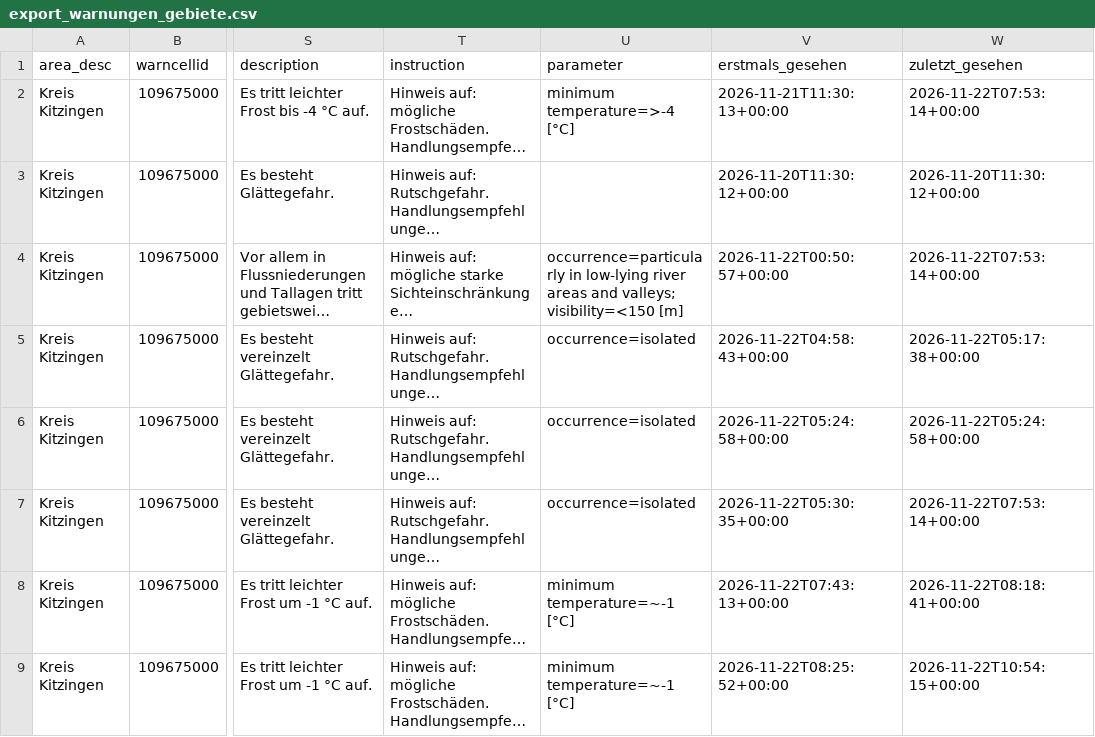
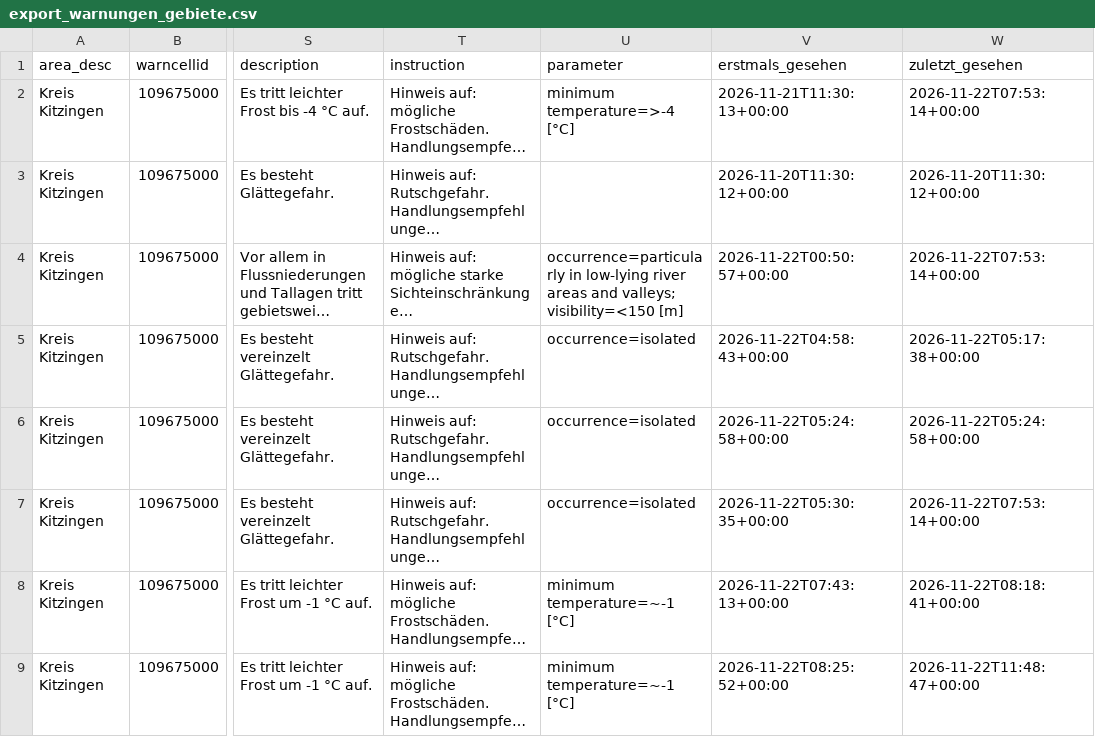
Before and after one commit to gkvkr9m6jt-ctrl/dwd-warnarchiv, a CSV file: export_warnungen_gebiete.csv, drawn as a sheet; only a part is shown, gaps mark what is left out; long unchanged cells end in …; the diff covers the shown part only; the diff names each change by its address in the sheet, - before the commit and + after, or states it on an @@ line.

```diff
--- a/export_warnungen_gebiete.csv
+++ b/export_warnungen_gebiete.csv
-W9 (zuletzt_gesehen): 2026-11-22T10:54:15+00:00
+W9 (zuletzt_gesehen): 2026-11-22T11:48:47+00:00
```
Also changed, not shown: 3 added rows and 2 edited cells elsewhere in this file, export_snapshots.csv, 1 other file.
